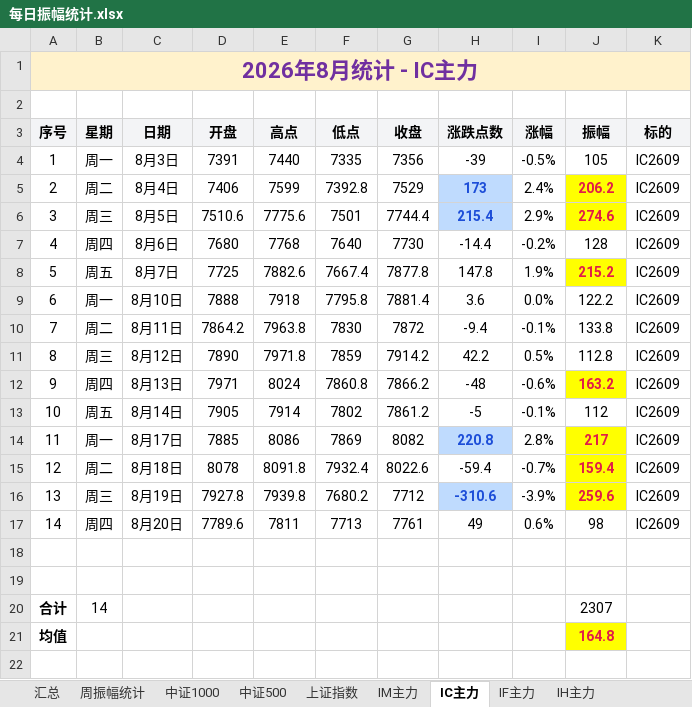
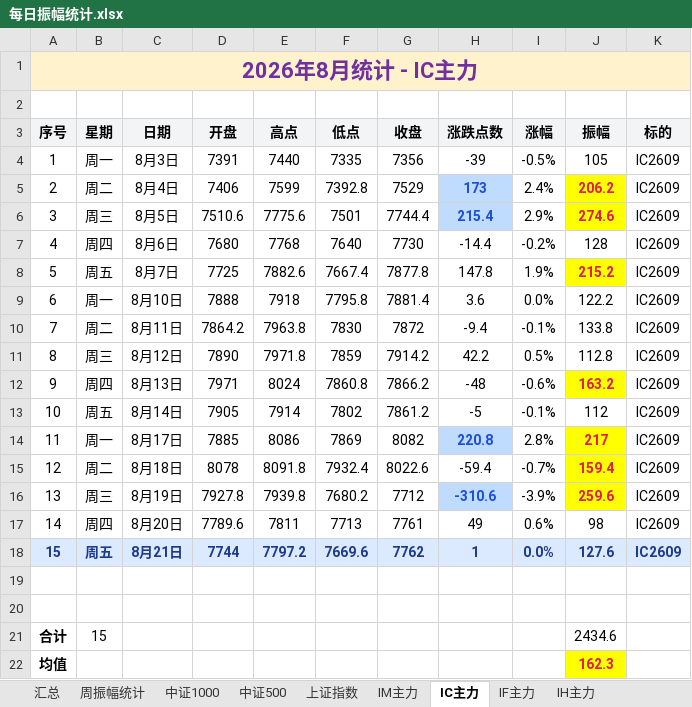
Before and after one commit to iputao-design/futures-amplitude-web, an Excel workbook: 每日振幅统计.xlsx, sheet IC主力, drawn as a sheet; values as stored, in another font and other column widths than the file's, no borders; removed rows and columns are numbered as before the commit, all else as after; the diff names each change by its address in the sheet, - before the commit and + after, or states it on an @@ line.

```diff
--- a/每日振幅统计.xlsx (sheet IC主力)
+++ b/每日振幅统计.xlsx (sheet IC主力)
+row 18: 15 | 周五 | 8月21日 | 7744 | 7797.2 | 7669.6 | 7762 | 1 | 0.0% | 127.6 | IC2609
-row 20: 合计 | 14 |  |  |  |  |  |  |  | 2307
+row 21: 合计 | 15 |  |  |  |  |  |  |  | 2434.6
-J22 (振幅): 164.8
+J22 (振幅): 162.3
```
Also changed, not shown: sheet 汇总, sheet IF主力, sheet IH主力, sheet 周振幅统计, 每日振幅统计_2026.xlsx, 5 other files.
